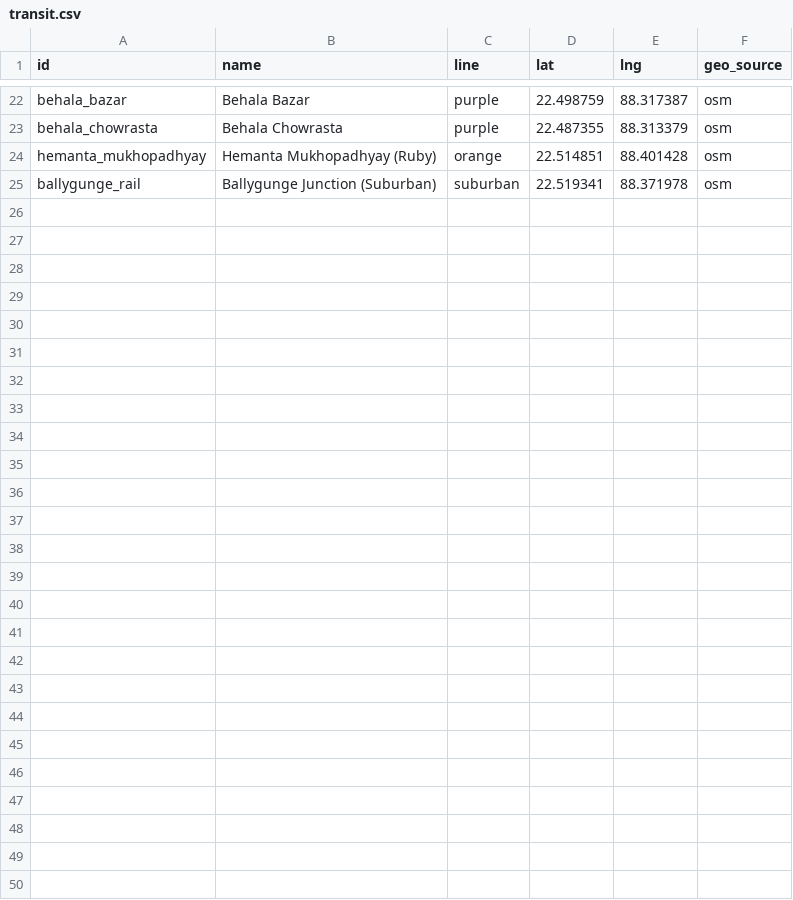
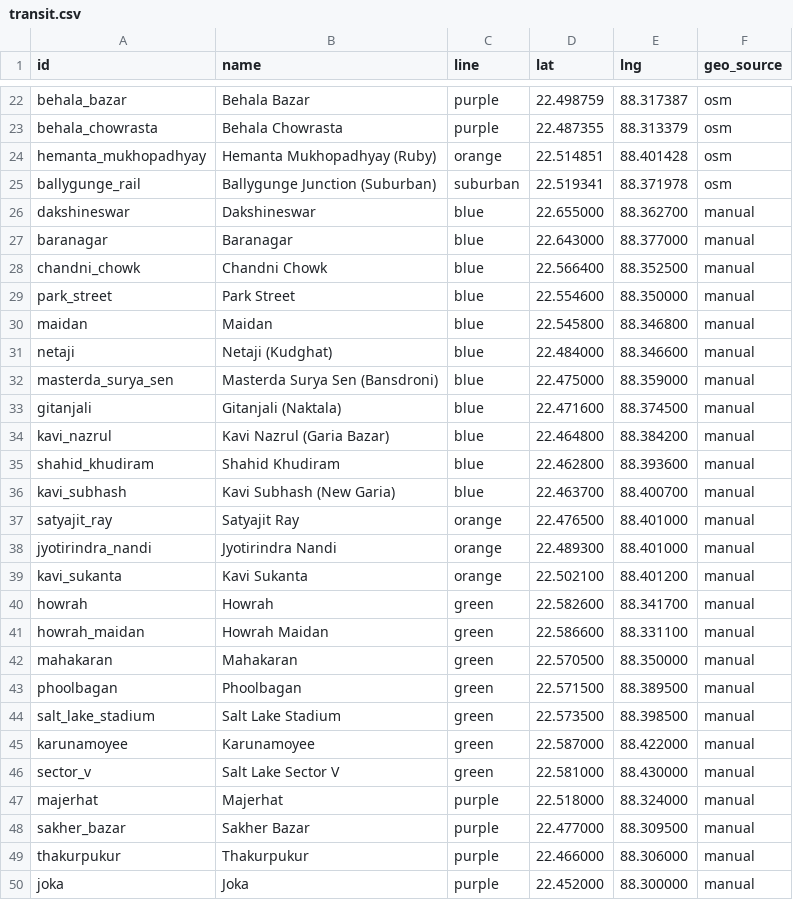
Before and after one commit to shubhgptgrowth/Durga-Puja-2026, a CSV file: data/raw/transit.csv, drawn as a sheet; only a part is shown, gaps mark what is left out; the diff names each change by its address in the sheet, - before the commit and + after, or states it on an @@ line.

```diff
--- a/data/raw/transit.csv
+++ b/data/raw/transit.csv
+row 26: dakshineswar | Dakshineswar | blue | 22.655000 | 88.362700 | manual
+row 27: baranagar | Baranagar | blue | 22.643000 | 88.377000 | manual
+row 28: chandni_chowk | Chandni Chowk | blue | 22.566400 | 88.352500 | manual
+row 29: park_street | Park Street | blue | 22.554600 | 88.350000 | manual
+row 30: maidan | Maidan | blue | 22.545800 | 88.346800 | manual
+row 31: netaji | Netaji (Kudghat) | blue | 22.484000 | 88.346600 | manual
+row 32: masterda_surya_sen | Masterda Surya Sen (Bansdroni) | blue | 22.475000 | 88.359000 | manual
+row 33: gitanjali | Gitanjali (Naktala) | blue | 22.471600 | 88.374500 | manual
+row 34: kavi_nazrul | Kavi Nazrul (Garia Bazar) | blue | 22.464800 | 88.384200 | manual
+row 35: shahid_khudiram | Shahid Khudiram | blue | 22.462800 | 88.393600 | manual
+row 36: kavi_subhash | Kavi Subhash (New Garia) | blue | 22.463700 | 88.400700 | manual
+row 37: satyajit_ray | Satyajit Ray | orange | 22.476500 | 88.401000 | manual
+row 38: jyotirindra_nandi | Jyotirindra Nandi | orange | 22.489300 | 88.401000 | manual
+row 39: kavi_sukanta | Kavi Sukanta | orange | 22.502100 | 88.401200 | manual
+row 40: howrah | Howrah | green | 22.582600 | 88.341700 | manual
+row 41: howrah_maidan | Howrah Maidan | green | 22.586600 | 88.331100 | manual
+row 42: mahakaran | Mahakaran | green | 22.570500 | 88.350000 | manual
+row 43: phoolbagan | Phoolbagan | green | 22.571500 | 88.389500 | manual
+row 44: salt_lake_stadium | Salt Lake Stadium | green | 22.573500 | 88.398500 | manual
+row 45: karunamoyee | Karunamoyee | green | 22.587000 | 88.422000 | manual
+row 46: sector_v | Salt Lake Sector V | green | 22.581000 | 88.430000 | manual
+row 47: majerhat | Majerhat | purple | 22.518000 | 88.324000 | manual
+row 48: sakher_bazar | Sakher Bazar | purple | 22.477000 | 88.309500 | manual
+row 49: thakurpukur | Thakurpukur | purple | 22.466000 | 88.306000 | manual
+row 50: joka | Joka | purple | 22.452000 | 88.300000 | manual
```
Also changed, not shown: 5 other files.
